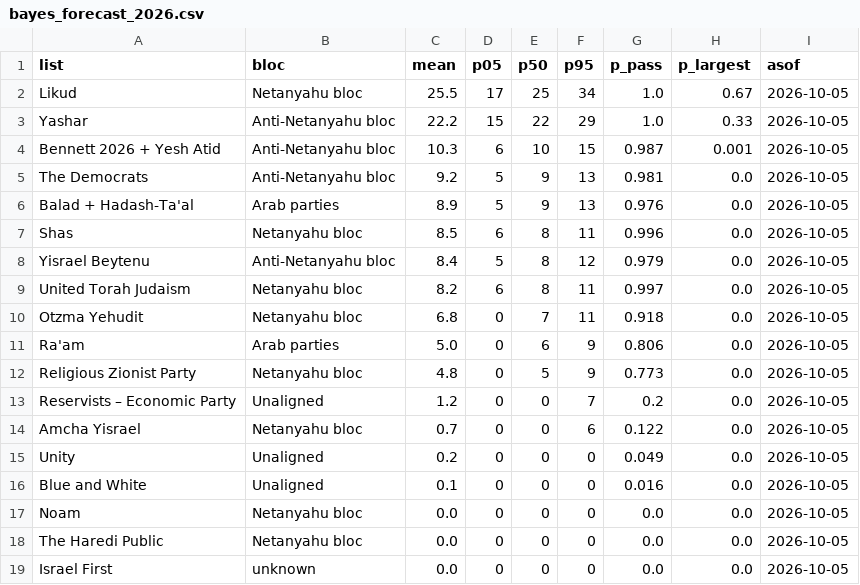
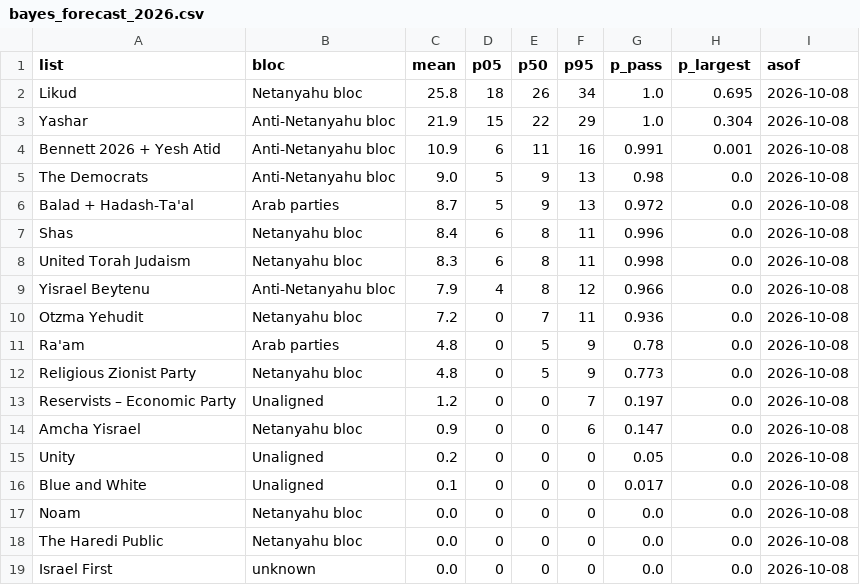
Before and after one commit to idoherling/2026_Election_Model, a CSV file: data/processed/bayes_forecast_2026.csv, drawn as a sheet.

```diff
--- a/data/processed/bayes_forecast_2026.csv
+++ b/data/processed/bayes_forecast_2026.csv
@@ -1,19 +1,19 @@
 list,bloc,mean,p05,p50,p95,p_pass,p_largest,asof
-Likud,Netanyahu bloc,25.5,17,25,34,1.0,0.67,2026-10-05
-Yashar,Anti-Netanyahu bloc,22.2,15,22,29,1.0,0.33,2026-10-05
-Bennett 2026 + Yesh Atid,Anti-Netanyahu bloc,10.3,6,10,15,0.987,0.001,2026-10-05
-The Democrats,Anti-Netanyahu bloc,9.2,5,9,13,0.981,0.0,2026-10-05
-Balad + Hadash-Ta'al,Arab parties,8.9,5,9,13,0.976,0.0,2026-10-05
-Shas,Netanyahu bloc,8.5,6,8,11,0.996,0.0,2026-10-05
-Yisrael Beytenu,Anti-Netanyahu bloc,8.4,5,8,12,0.979,0.0,2026-10-05
-United Torah Judaism,Netanyahu bloc,8.2,6,8,11,0.997,0.0,2026-10-05
-Otzma Yehudit,Netanyahu bloc,6.8,0,7,11,0.918,0.0,2026-10-05
-Ra'am,Arab parties,5.0,0,6,9,0.806,0.0,2026-10-05
-Religious Zionist Party,Netanyahu bloc,4.8,0,5,9,0.773,0.0,2026-10-05
-Reservists – Economic Party,Unaligned,1.2,0,0,7,0.2,0.0,2026-10-05
-Amcha Yisrael,Netanyahu bloc,0.7,0,0,6,0.122,0.0,2026-10-05
-Unity,Unaligned,0.2,0,0,0,0.049,0.0,2026-10-05
-Blue and White,Unaligned,0.1,0,0,0,0.016,0.0,2026-10-05
-Noam,Netanyahu bloc,0.0,0,0,0,0.0,0.0,2026-10-05
-The Haredi Public,Netanyahu bloc,0.0,0,0,0,0.0,0.0,2026-10-05
-Israel First,unknown,0.0,0,0,0,0.0,0.0,2026-10-05
+Likud,Netanyahu bloc,25.8,18,26,34,1.0,0.695,2026-10-08
+Yashar,Anti-Netanyahu bloc,21.9,15,22,29,1.0,0.304,2026-10-08
+Bennett 2026 + Yesh Atid,Anti-Netanyahu bloc,10.9,6,11,16,0.991,0.001,2026-10-08
+The Democrats,Anti-Netanyahu bloc,9.0,5,9,13,0.98,0.0,2026-10-08
+Balad + Hadash-Ta'al,Arab parties,8.7,5,9,13,0.972,0.0,2026-10-08
+Shas,Netanyahu bloc,8.4,6,8,11,0.996,0.0,2026-10-08
+United Torah Judaism,Netanyahu bloc,8.3,6,8,11,0.998,0.0,2026-10-08
+Yisrael Beytenu,Anti-Netanyahu bloc,7.9,4,8,12,0.966,0.0,2026-10-08
+Otzma Yehudit,Netanyahu bloc,7.2,0,7,11,0.936,0.0,2026-10-08
+Ra'am,Arab parties,4.8,0,5,9,0.78,0.0,2026-10-08
+Religious Zionist Party,Netanyahu bloc,4.8,0,5,9,0.773,0.0,2026-10-08
+Reservists – Economic Party,Unaligned,1.2,0,0,7,0.197,0.0,2026-10-08
+Amcha Yisrael,Netanyahu bloc,0.9,0,0,6,0.147,0.0,2026-10-08
+Unity,Unaligned,0.2,0,0,0,0.05,0.0,2026-10-08
+Blue and White,Unaligned,0.1,0,0,0,0.017,0.0,2026-10-08
+Noam,Netanyahu bloc,0.0,0,0,0,0.0,0.0,2026-10-08
+The Haredi Public,Netanyahu bloc,0.0,0,0,0,0.0,0.0,2026-10-08
+Israel First,unknown,0.0,0,0,0,0.0,0.0,2026-10-08
```
Also changed, not shown: data/processed/bayes_forecast_mixture.csv, data/processed/government_formation.csv, 16 other files.
